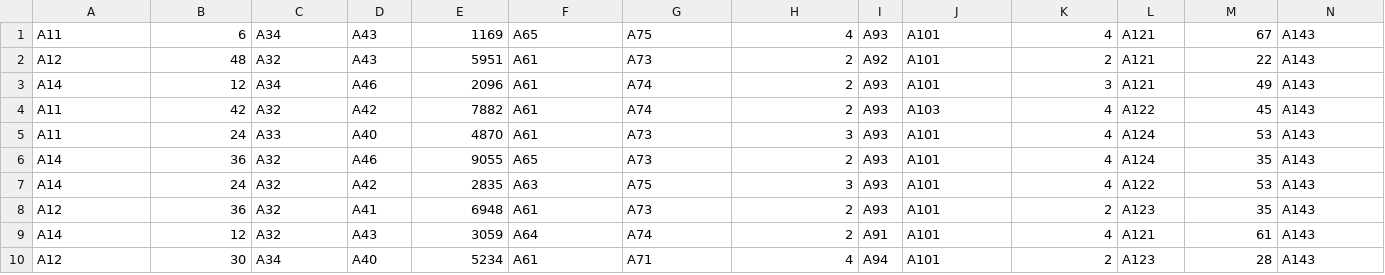
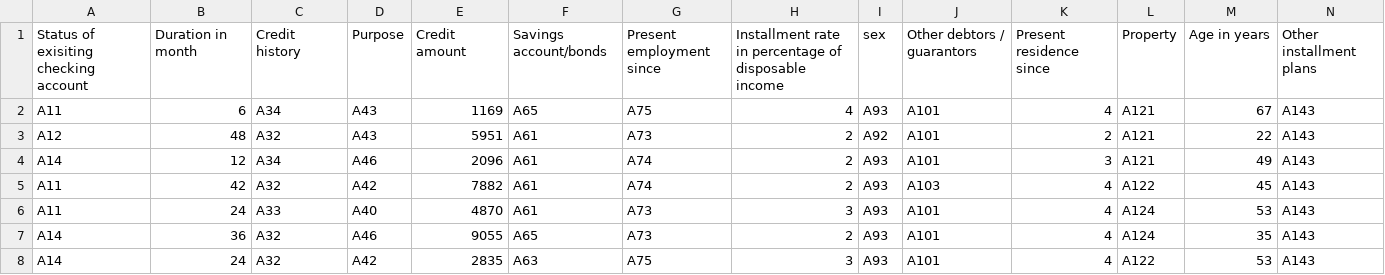
Before and after one commit to ImCirot/Progetto-Tesi, a CSV file: German Credit Dataset/German-Dataset.csv, drawn as a sheet; only a part is shown; the shorter side is filled out with more unchanged rows; rows hold the shown columns only; the diff names each change by its address in the sheet, - before the commit and + after, or states it on an @@ line.

Commit message:
Updated dataset std to have columns names

```diff
--- a/German Credit Dataset/German-Dataset.csv
+++ b/German Credit Dataset/German-Dataset.csv
+row 1: Status of exisiting checking account | Duration in month | Credit history | Purpose | Credit amount | Savings account/bonds | Present employment since | Installment rate in percentage of disposable income | sex | Other debtors / guarantors | Present residence since | Property | Age in years | Other installment plans
```
